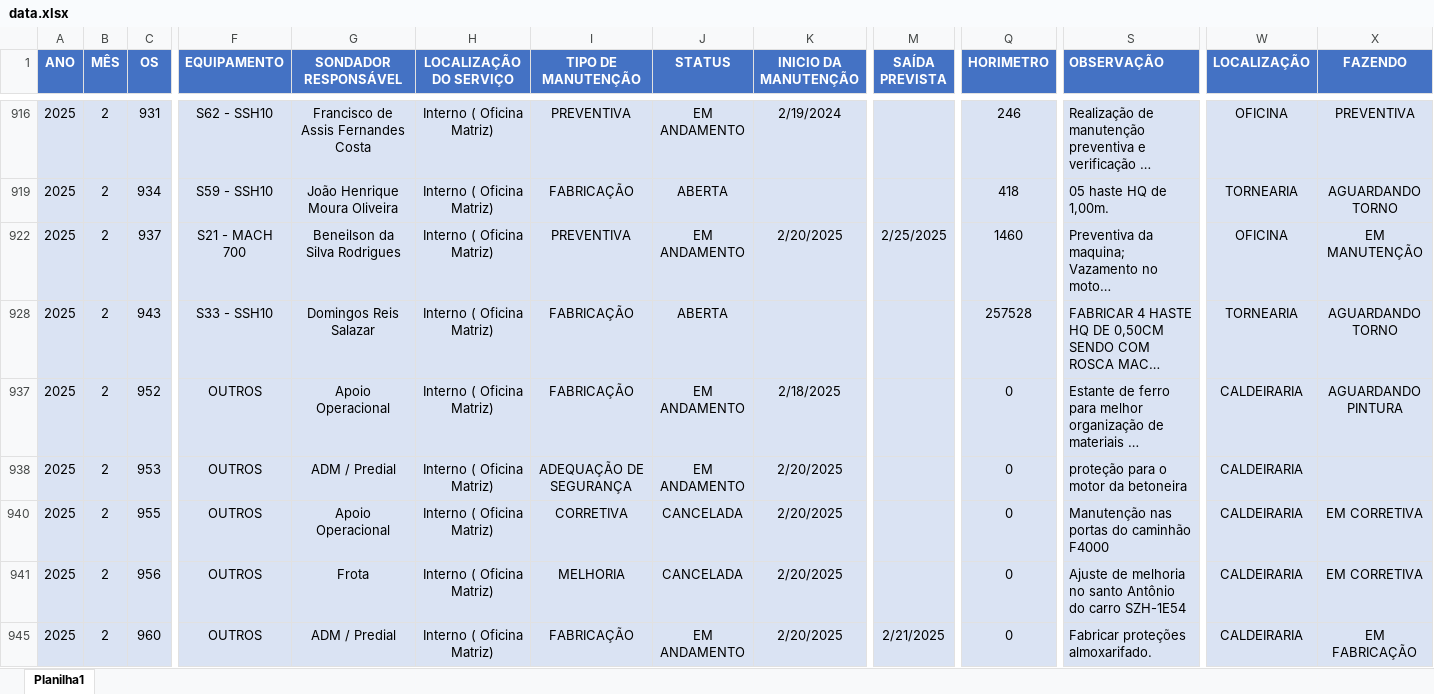
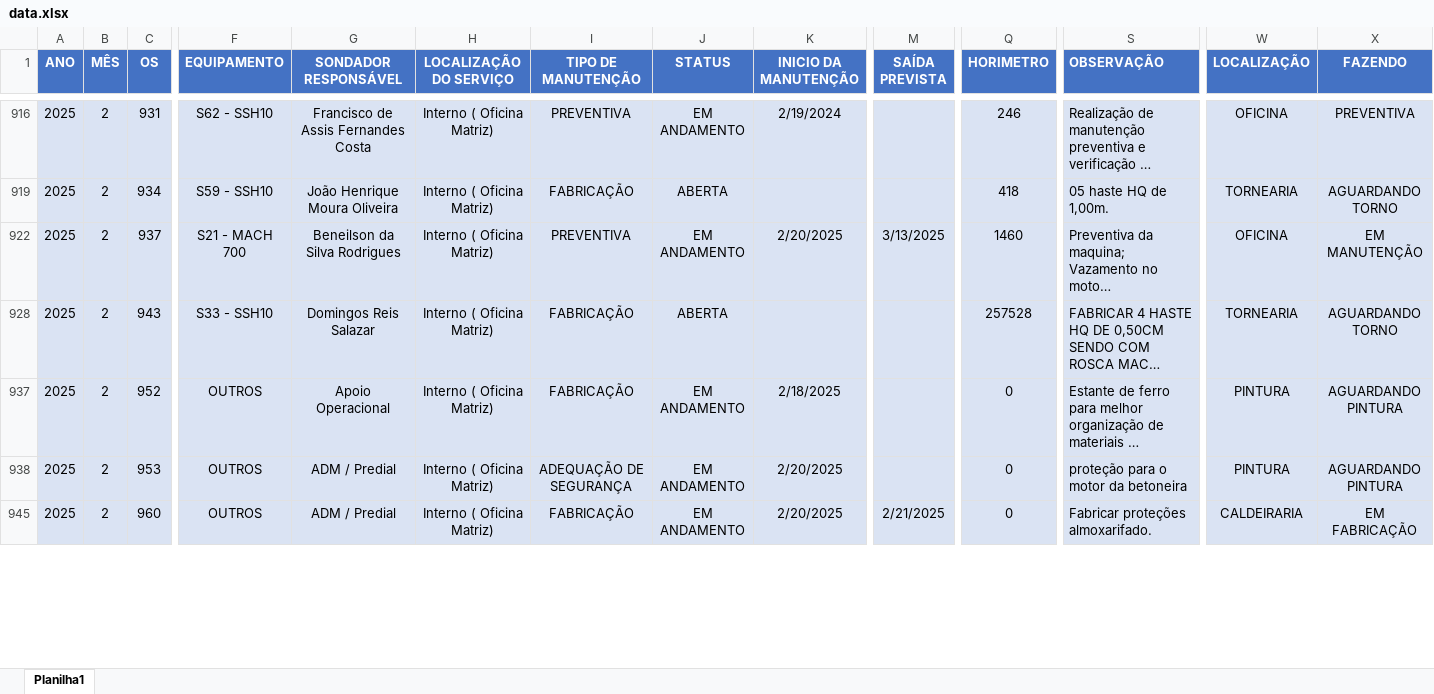
Before and after one commit to camilafdcam/geo, an Excel workbook: data.xlsx, sheet Planilha1, drawn as a sheet; only a part is shown, gaps mark what is left out; long unchanged cells end in …; values as stored, in another font and other column widths than the file's, no borders; conditional formats and table styles not drawn; removed rows and columns are numbered as before the commit, all else as after; rows hold the shown columns only; the diff covers the shown part only; the diff names each change by its address in the sheet, - before the commit and + after, or states it on an @@ line.

Commit message:
Add files via upload

```diff
--- a/data.xlsx (sheet Planilha1)
+++ b/data.xlsx (sheet Planilha1)
-M922 (SAÍDA PREVISTA): 2/25/2025
+M922 (SAÍDA PREVISTA): 3/13/2025
-W937:W938 (LOCALIZAÇÃO): CALDEIRARIA
+W937:W938 (LOCALIZAÇÃO): PINTURA
-X938 (FAZENDO): (empty)
+X938 (FAZENDO): AGUARDANDO PINTURA
@@ row 940 hidden: 2025 | 2 | 955 | OUTROS | Apoio Operacional | Interno ( Oficina Matriz) | CORRETIVA | CANCELADA | 2/20/2025 |  | 0 | Manutenção nas portas do caminhão F4000 | CALDEIRARIA | EM CORRETIVA @@
@@ row 941 hidden: 2025 | 2 | 956 | OUTROS | Frota | Interno ( Oficina Matriz) | MELHORIA | CANCELADA | 2/20/2025 |  | 0 | Ajuste de melhoria no santo Antônio do carro SZH-1E54 | CALDEIRARIA | EM CORRETIVA @@
```
Also changed, not shown: 6 added rows, 1 removed row, 1 hidden or unhidden row and 11 edited cells elsewhere in this sheet, hidden cells.
